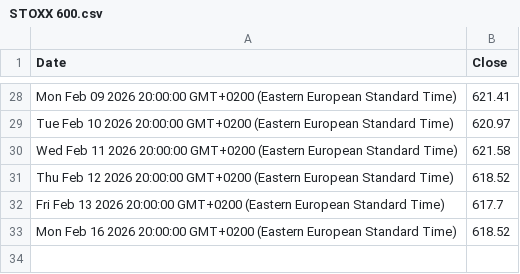
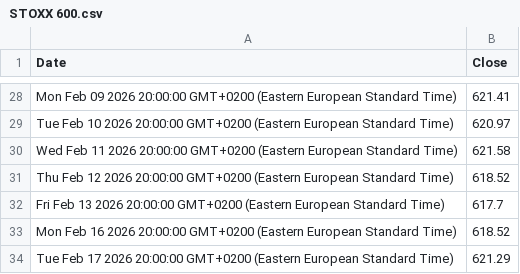
Before and after one commit to denesdata/roem, a CSV file: roem 2.0/Financial Markets/STOXX 600.csv, drawn as a sheet; only a part is shown, gaps mark what is left out.

Commit message:
Update roem 2.0/Financial Markets/STOXX 600.csv

```diff
--- a/roem 2.0/Financial Markets/STOXX 600.csv
+++ b/roem 2.0/Financial Markets/STOXX 600.csv
@@ -33 +33,2 @@ Fri Feb 13 2026 20:00:00 GMT+0200 (Eastern European Standard Time),617.7
 Mon Feb 16 2026 20:00:00 GMT+0200 (Eastern European Standard Time),618.52
+Tue Feb 17 2026 20:00:00 GMT+0200 (Eastern European Standard Time),621.29
```
